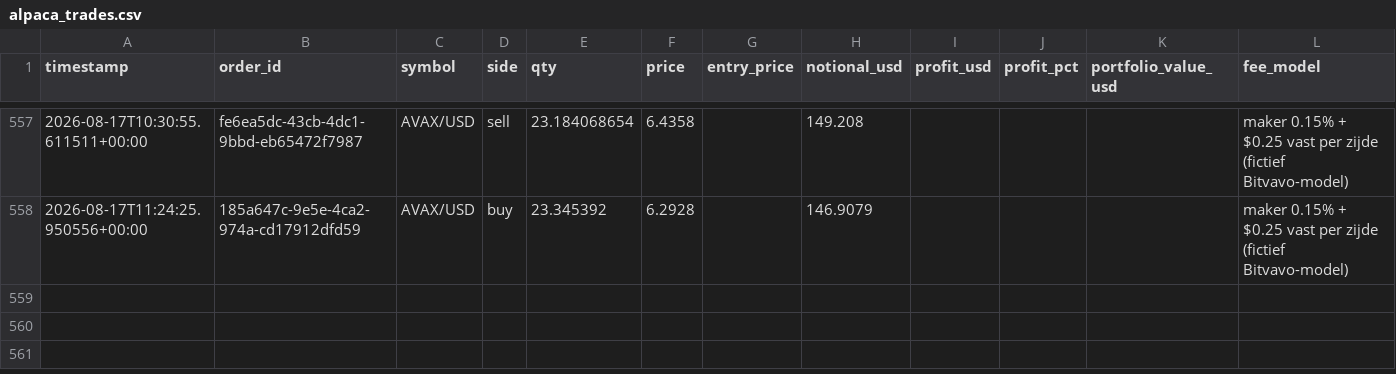
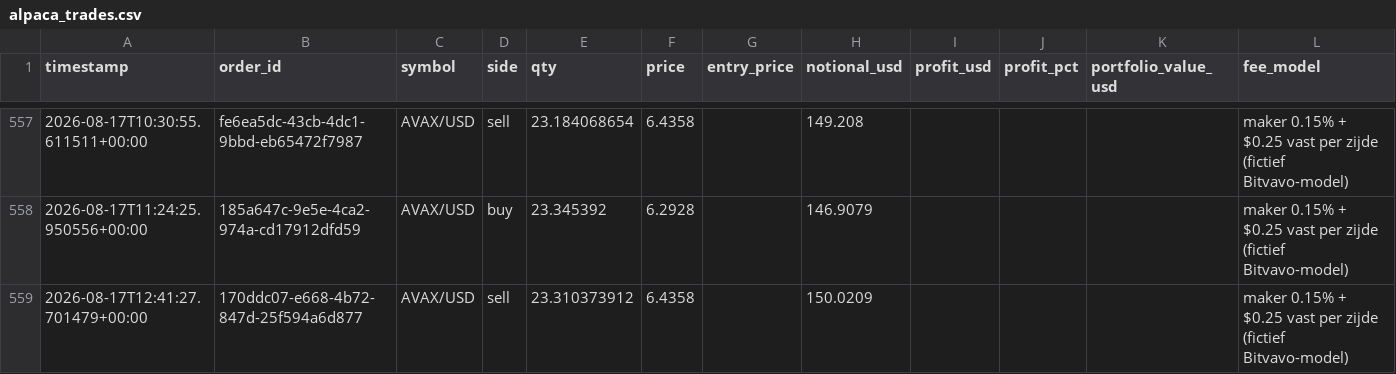
Before and after one commit to Bramsmit/MCP-alpaca, a CSV file: data/alpaca_trades.csv, drawn as a sheet; only a part is shown, gaps mark what is left out; the diff names each change by its address in the sheet, - before the commit and + after, or states it on an @@ line.

```diff
--- a/data/alpaca_trades.csv
+++ b/data/alpaca_trades.csv
+row 559: 2026-08-17T12:41:27.701479+00:00 | 170ddc07-e668-4b72-847d-25f594a6d877 | AVAX/USD | sell | 23.310373912 | 6.4358 |  | 150.0209 |  |  |  | maker 0.15% + $0.25 vast per zijde (fictief Bitvavo-model)
```
Also changed, not shown: 1 other file.
